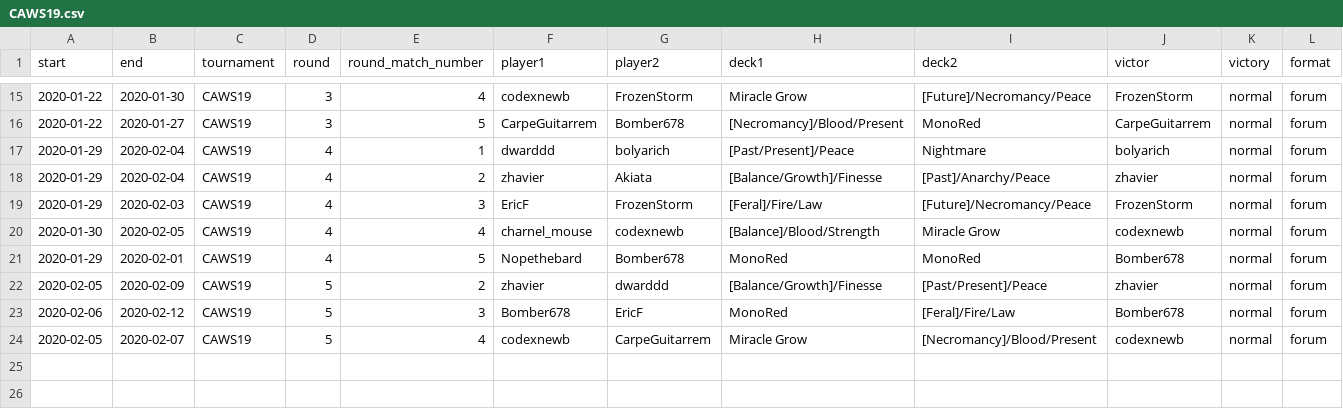
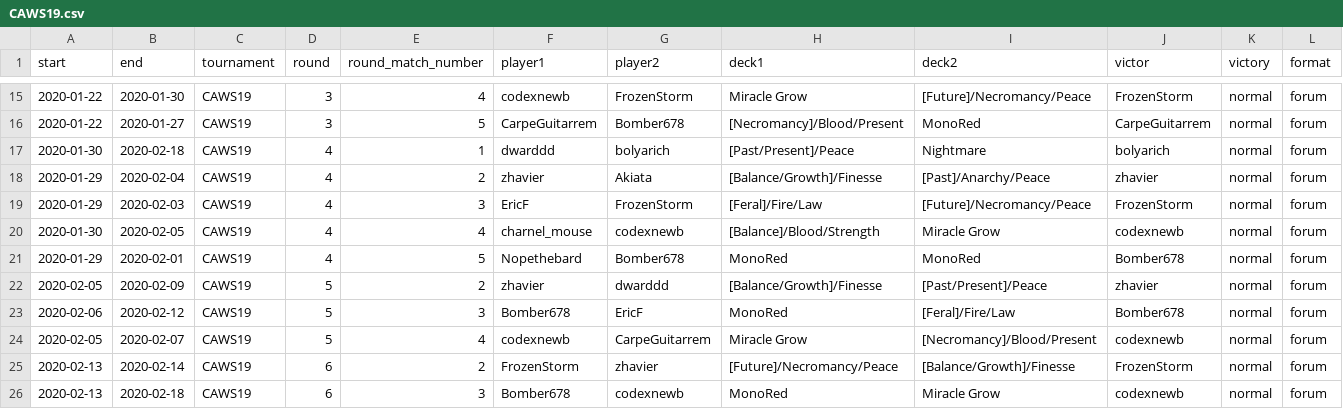
Before and after one commit to CharnelMouse/personal-website, a CSV file: content/codex_files/CAWS19.csv, drawn as a sheet; only a part is shown, gaps mark what is left out; rows hold the shown columns only; the diff names each change by its address in the sheet, - before the commit and + after, or states it on an @@ line.

Commit message:
Update CAWS19 data

```diff
--- a/content/codex_files/CAWS19.csv
+++ b/content/codex_files/CAWS19.csv
-A17 (start): 2020-01-29
+A17 (start): 2020-01-30
-B17 (end): 2020-02-04
+B17 (end): 2020-02-18
+row 25: 2020-02-13 | 2020-02-14 | CAWS19 | 6 | 2 | FrozenStorm | zhavier | [Future]/Necromancy/Peace | [Balance/Growth]/Finesse | FrozenStorm | normal | forum
+row 26: 2020-02-13 | 2020-02-18 | CAWS19 | 6 | 3 | Bomber678 | codexnewb | MonoRed | Miracle Grow | codexnewb | normal | forum
```
Also changed, not shown: 10 other files.
